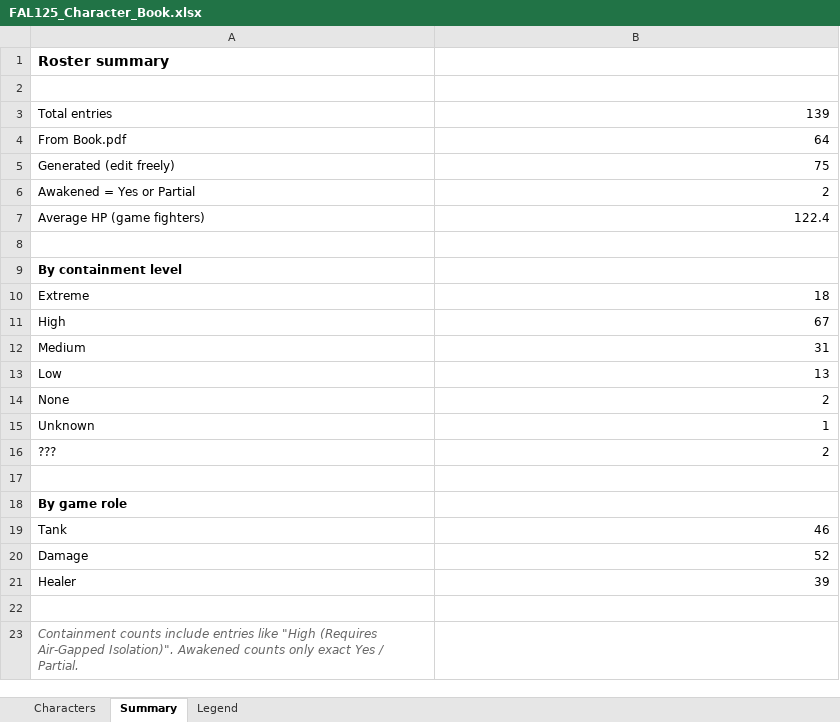
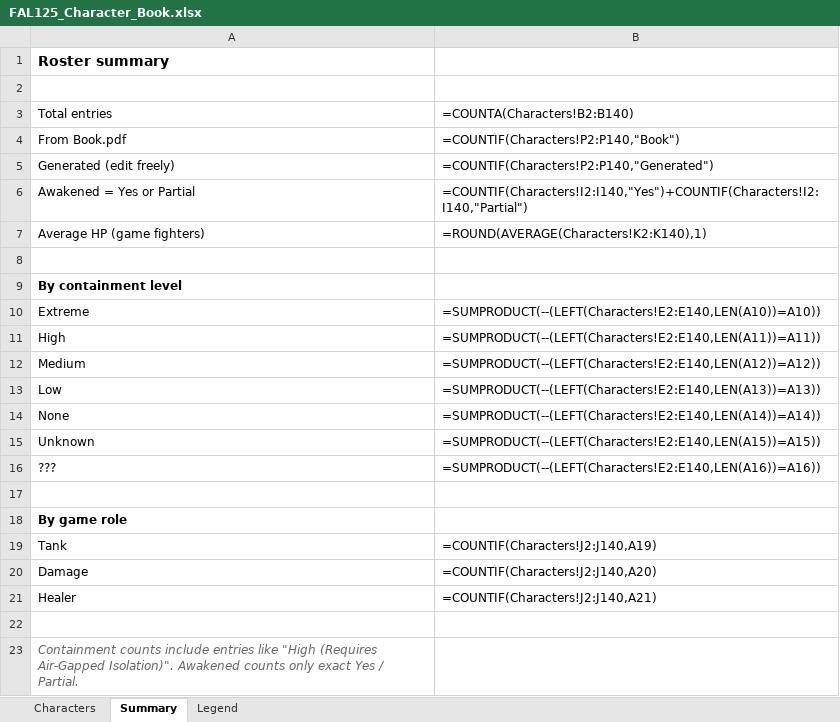
Before and after one commit to jtanis2009-design/Fal-125-Project-game, an Excel workbook: data/FAL125_Character_Book.xlsx, sheet Summary, drawn as a sheet; values as stored, in another font and other column widths than the file's, no borders; formulas without a stored value are shown as written; the diff names each change by its address in the sheet, - before the commit and + after, or states it on an @@ line.

```diff
--- a/data/FAL125_Character_Book.xlsx (sheet Summary)
+++ b/data/FAL125_Character_Book.xlsx (sheet Summary)
-B3: 139
+B3: =COUNTA(Characters!B2:B140)
-B4: 64
+B4: =COUNTIF(Characters!P2:P140,"Book")
-B5: 75
+B5: =COUNTIF(Characters!P2:P140,"Generated")
-B6: 2
+B6: =COUNTIF(Characters!I2:I140,"Yes")+COUNTIF(Characters!I2:I140,"Partial")
-B7: 122.4
+B7: =ROUND(AVERAGE(Characters!K2:K140),1)
-B10: 18
+B10: =SUMPRODUCT(--(LEFT(Characters!E2:E140,LEN(A10))=A10))
-B11: 67
+B11: =SUMPRODUCT(--(LEFT(Characters!E2:E140,LEN(A11))=A11))
-B12: 31
+B12: =SUMPRODUCT(--(LEFT(Characters!E2:E140,LEN(A12))=A12))
-B13: 13
+B13: =SUMPRODUCT(--(LEFT(Characters!E2:E140,LEN(A13))=A13))
-B14: 2
+B14: =SUMPRODUCT(--(LEFT(Characters!E2:E140,LEN(A14))=A14))
-B15: 1
+B15: =SUMPRODUCT(--(LEFT(Characters!E2:E140,LEN(A15))=A15))
-B16: 2
+B16: =SUMPRODUCT(--(LEFT(Characters!E2:E140,LEN(A16))=A16))
-B19: 46
+B19: =COUNTIF(Characters!J2:J140,A19)
-B20: 52
+B20: =COUNTIF(Characters!J2:J140,A20)
-B21: 39
+B21: =COUNTIF(Characters!J2:J140,A21)
```
Also changed, not shown: sheet Characters, charts or pictures, 6 other files.
